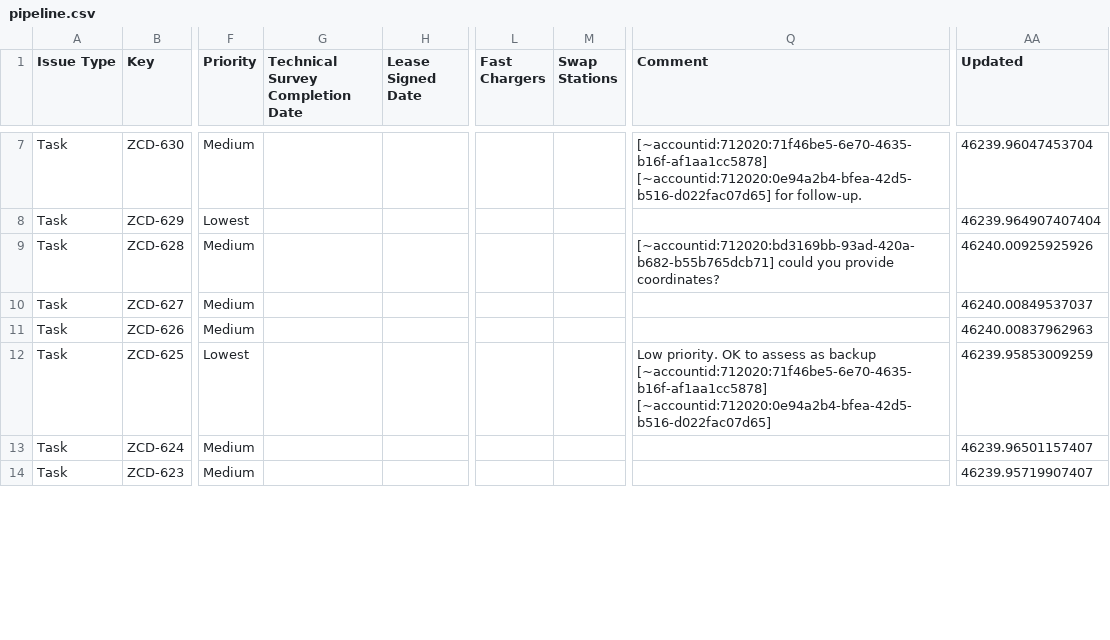
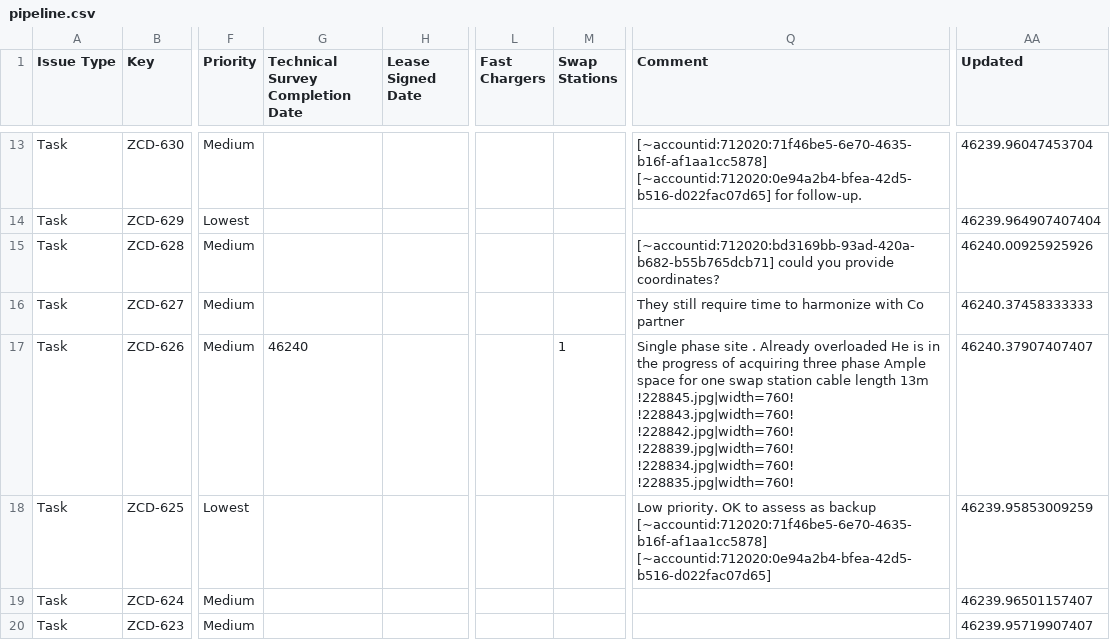
Before and after one commit to keithkinuthiakamauzeno/Network-Overview-Dashboard, a CSV file: data/pipeline.csv, drawn as a sheet; only a part is shown, gaps mark what is left out; addresses are those after the commit; the diff covers the shown part only; the diff names each change by its address in the sheet, - before the commit and + after, or states it on an @@ line.

```diff
--- a/data/pipeline.csv
+++ b/data/pipeline.csv
-Q16 (Comment): (empty)
+Q16 (Comment): They still require time to harmonize with Co partner
-AA16 (Updated): 46240.00849537037
+AA16 (Updated): 46240.37458333333
-G17 (Technical Survey Completion Date): (empty)
+G17 (Technical Survey Completion Date): 46240
-M17 (Swap Stations): (empty)
+M17 (Swap Stations): 1
-Q17 (Comment): (empty)
+Q17 (Comment): Single phase site . Already overloaded He is in the progress of acquiring three phase Ample space for one swap station cable length 13m !228845.jpg|width=760! !228843.jpg|width=760! !228842.jpg|width=760! !228839.jpg|width=760! !228834.jpg|width=760! !228835.jpg|width=760!
-AA17 (Updated): 46240.00837962963
+AA17 (Updated): 46240.37907407407
```
Also changed, not shown: 6 added rows and 32 edited cells elsewhere in this file.
